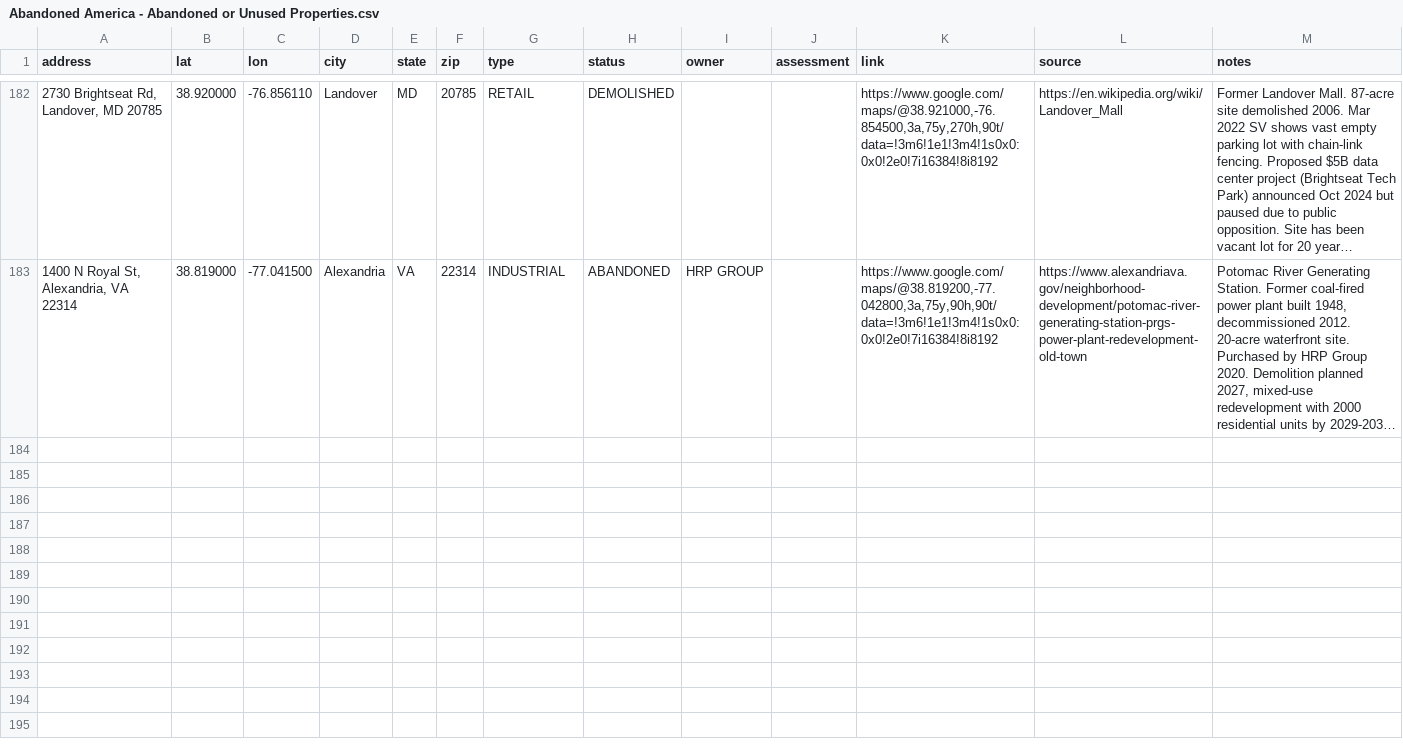
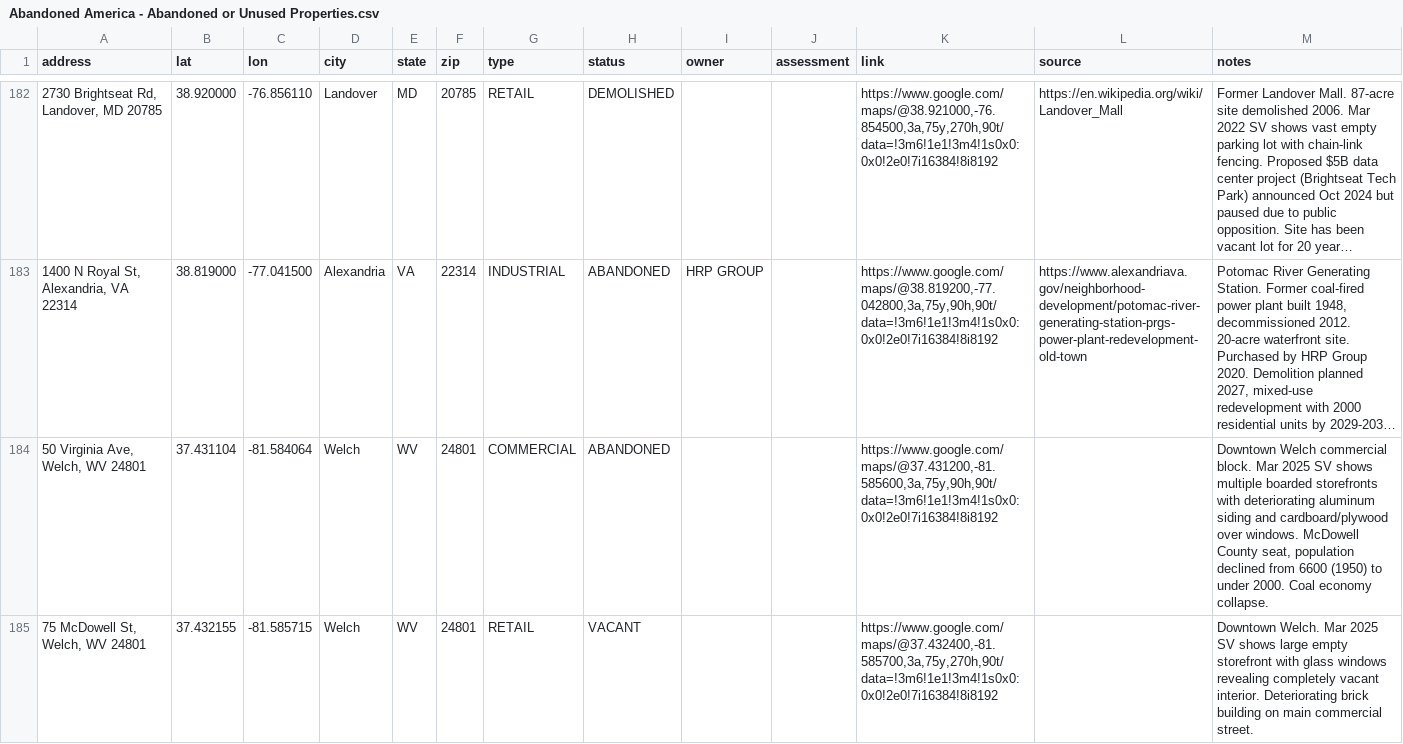
Before and after one commit to coldapache/AbandonedAmerica, a CSV file: Abandoned America - Abandoned or Unused Properties.csv, drawn as a sheet; only a part is shown, gaps mark what is left out; long unchanged cells end in …; the diff covers the shown part only; the diff names each change by its address in the sheet, - before the commit and + after, or states it on an @@ line.

```diff
--- a/Abandoned America - Abandoned or Unused Properties.csv
+++ b/Abandoned America - Abandoned or Unused Properties.csv
+row 184: 50 Virginia Ave, Welch, WV 24801 | 37.431104 | -81.584064 | Welch | WV | 24801 | COMMERCIAL | ABANDONED |  |  | https://www.google.com/maps/@37.431200,-81.585600,3a,75y,90h,90t/data=!3m6!1e1!3m4!1s0x0:0x0!2e0!7i16384!8i8192 |  | Downtown Welch commercial block. Mar 2025 SV shows multiple boarded storefronts with deteriorating aluminum siding and cardboard/plywood over windows. McDowell County seat, population declined from 6600 (1950) to under 2000. Coal economy collapse.
+row 185: 75 McDowell St, Welch, WV 24801 | 37.432155 | -81.585715 | Welch | WV | 24801 | RETAIL | VACANT |  |  | https://www.google.com/maps/@37.432400,-81.585700,3a,75y,270h,90t/data=!3m6!1e1!3m4!1s0x0:0x0!2e0!7i16384!8i8192 |  | Downtown Welch. Mar 2025 SV shows large empty storefront with glass windows revealing completely vacant interior. Deteriorating brick building on main commercial street.
```
Also changed, not shown: 3 added rows elsewhere in this file.
